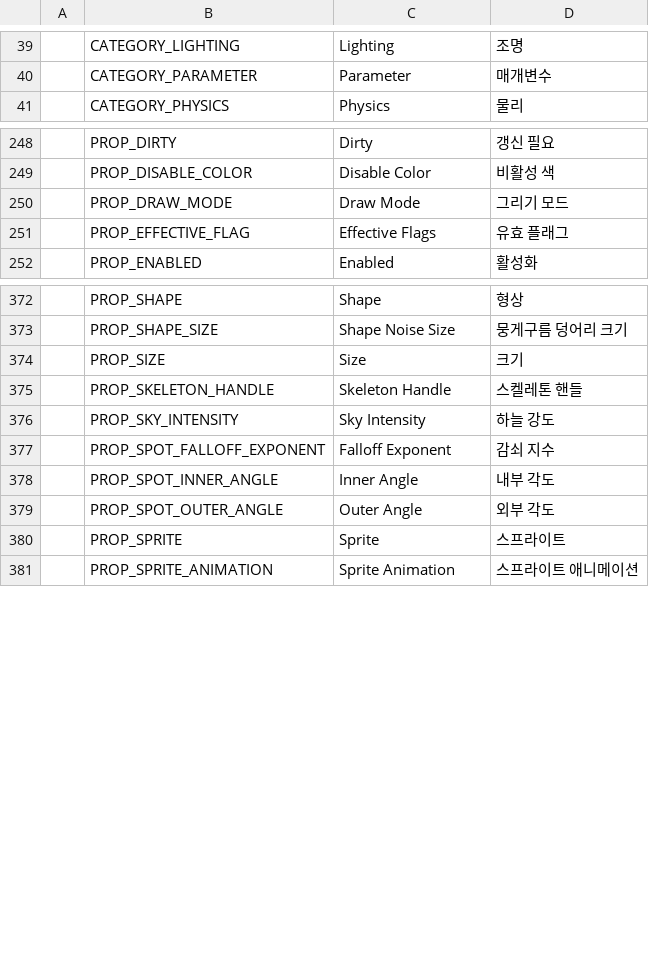
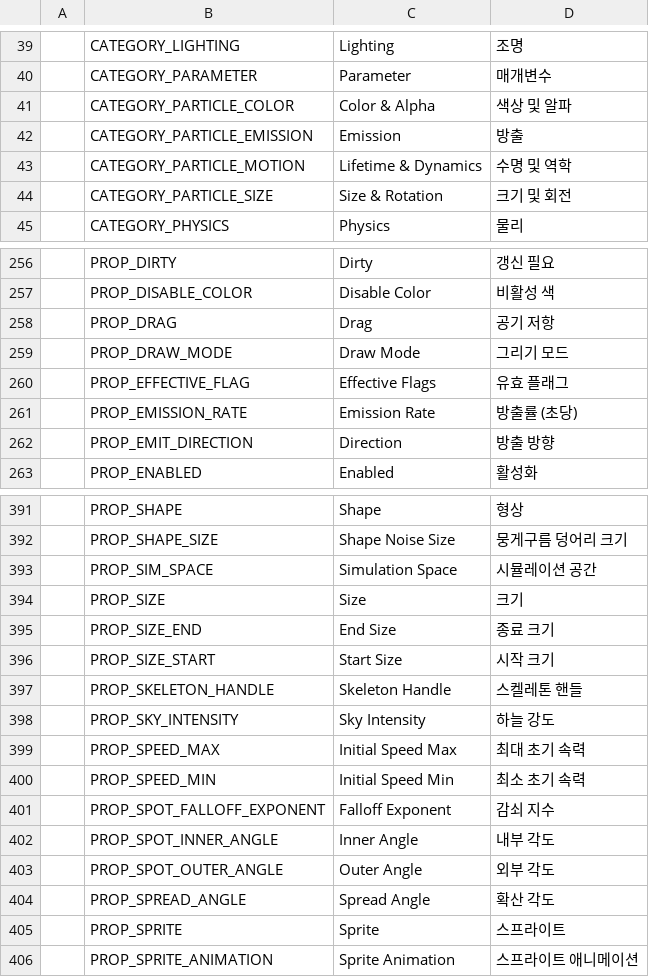
Before and after one commit to Bamtoliya/BamEngine, a CSV file: Resources/Data/Localization/Engine.csv, drawn as a sheet; only a part is shown, gaps mark what is left out; the diff covers the shown part only.

Commit message:
feat(particle): 단일 CPU 파티클 시스템 1단계 코어 구축 및 애니메이션·FX 타임라인 계획 수립
- Particle, ParticleEmitterComponent 설계 (방출률, 버스트, 수명, 속도, 크기, 회전, 색상 보간, World/Local 공간 분리, 난수 시드, 원뿔 확산 각도)
- ParticleSystem 구현 (OnUpdate 오일러 물리 적분, O(1) 스왑앤팝 사망 처리, OnSubmit 빌보드 기저 벡터 사전 계산)
- Renderer::RenderSprite 텍스처 상태 중복 바인딩 캐싱(lastTexture) 최적화
- InspectorPanel 실시간 파티클 카운트 및 원클릭 재생/일시정지/정지/리셋 툴바 UI 연동
- 프로퍼티 5대 카테고리화 및 Engine.csv/Editor.csv 로캘 원본 키 등록
- AnimationTimelineEditorPlan.md 신규 수립: 비-PIE 실시간 프리뷰 루프 및 애니메이션·이펙트·노티파이 통합 타임라인 저작 도구 계획
- ImplementationLog.md 및 DevelopmentPriorities.md 작업 내역 갱신

```diff
--- a/Resources/Data/Localization/Engine.csv
+++ b/Resources/Data/Localization/Engine.csv
@@ -40,2 +40,6 @@
 ,CATEGORY_PARAMETER,Parameter,매개변수
+,CATEGORY_PARTICLE_COLOR,Color & Alpha,색상 및 알파
+,CATEGORY_PARTICLE_EMISSION,Emission,방출
+,CATEGORY_PARTICLE_MOTION,Lifetime & Dynamics,수명 및 역학
+,CATEGORY_PARTICLE_SIZE,Size & Rotation,크기 및 회전
 ,CATEGORY_PHYSICS,Physics,물리
@@ -249,4 +257,7 @@
 ,PROP_DISABLE_COLOR,Disable Color,비활성 색
+,PROP_DRAG,Drag,공기 저항
 ,PROP_DRAW_MODE,Draw Mode,그리기 모드
 ,PROP_EFFECTIVE_FLAG,Effective Flags,유효 플래그
+,PROP_EMISSION_RATE,Emission Rate,방출률 (초당)
+,PROP_EMIT_DIRECTION,Direction,방출 방향
 ,PROP_ENABLED,Enabled,활성화
@@ -373,5 +392,10 @@
 ,PROP_SHAPE_SIZE,Shape Noise Size,뭉게구름 덩어리 크기
+,PROP_SIM_SPACE,Simulation Space,시뮬레이션 공간
 ,PROP_SIZE,Size,크기
+,PROP_SIZE_END,End Size,종료 크기
+,PROP_SIZE_START,Start Size,시작 크기
 ,PROP_SKELETON_HANDLE,Skeleton Handle,스켈레톤 핸들
 ,PROP_SKY_INTENSITY,Sky Intensity,하늘 강도
+,PROP_SPEED_MAX,Initial Speed Max,최대 초기 속력
+,PROP_SPEED_MIN,Initial Speed Min,최소 초기 속력
 ,PROP_SPOT_FALLOFF_EXPONENT,Falloff Exponent,감쇠 지수
@@ -379,2 +403,3 @@
 ,PROP_SPOT_OUTER_ANGLE,Outer Angle,외부 각도
+,PROP_SPREAD_ANGLE,Spread Angle,확산 각도
 ,PROP_SPRITE,Sprite,스프라이트
```
Also changed, not shown: 16 added rows elsewhere in this file, 12 other files.
